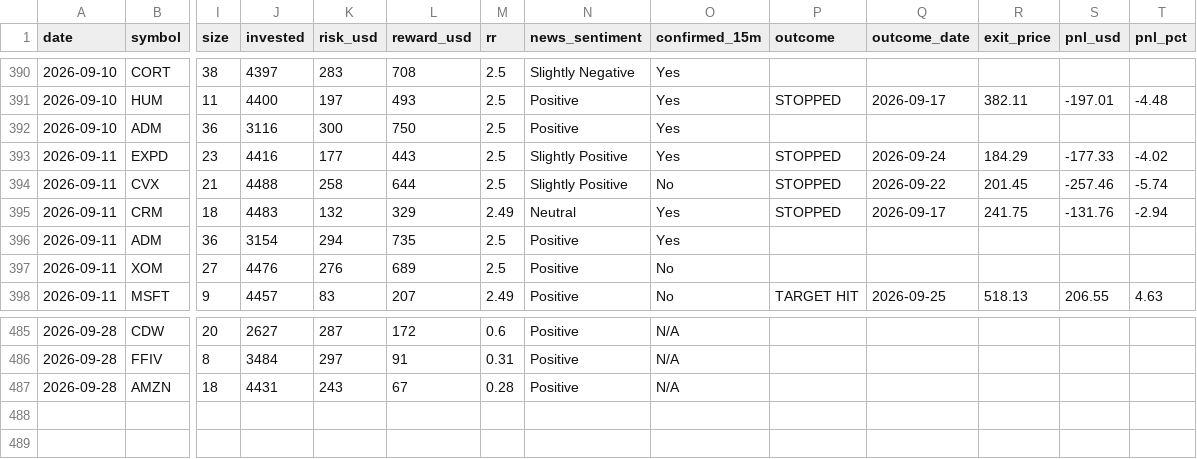
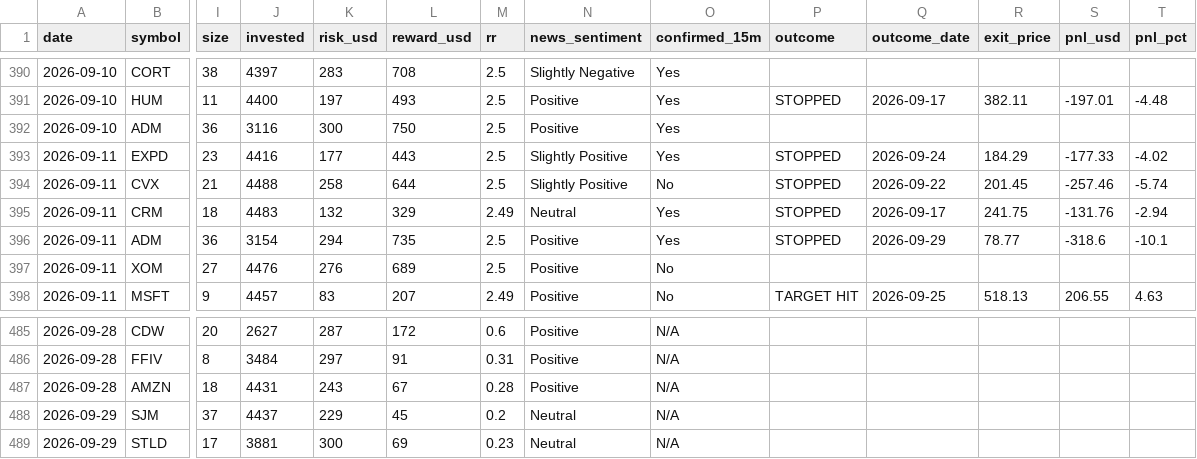
Before and after one commit to prabha-v2/swing-trading-agent-us, a CSV file: trade_log.csv, drawn as a sheet; only a part is shown, gaps mark what is left out; rows hold the shown columns only; the diff names each change by its address in the sheet, - before the commit and + after, or states it on an @@ line.

```diff
--- a/trade_log.csv
+++ b/trade_log.csv
-P396 (outcome): (empty)
+P396 (outcome): STOPPED
-Q396 (outcome_date): (empty)
+Q396 (outcome_date): 2026-09-29
-R396 (exit_price): (empty)
+R396 (exit_price): 78.77
-S396 (pnl_usd): (empty)
+S396 (pnl_usd): -318.6
-T396 (pnl_pct): (empty)
+T396 (pnl_pct): -10.1
+row 488: 2026-09-29 | SJM | 37 | 4437 | 229 | 45 | 0.2 | Neutral | N/A
+row 489: 2026-09-29 | STLD | 17 | 3881 | 300 | 69 | 0.23 | Neutral | N/A
```
